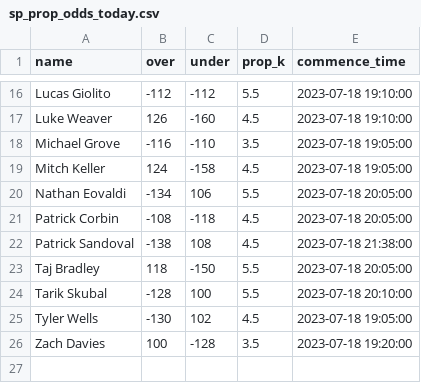
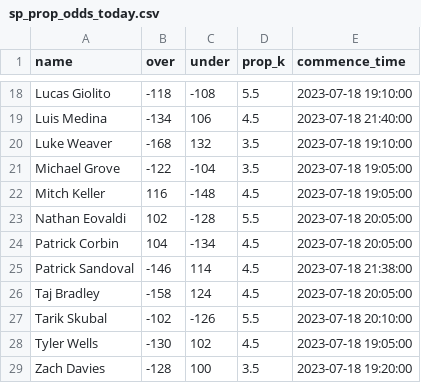
Before and after one commit to amaizehayes/sp-k-prediction-app, a CSV file: output/sp_prop_odds_today.csv, drawn as a sheet; only a part is shown, gaps mark what is left out; addresses are those after the commit; the diff covers the shown part only; the diff names each change by its address in the sheet, - before the commit and + after, or states it on an @@ line.

```diff
--- a/output/sp_prop_odds_today.csv
+++ b/output/sp_prop_odds_today.csv
-B18 (over): -112
+B18 (over): -118
-C18 (under): -112
+C18 (under): -108
+row 19: Luis Medina | -134 | 106 | 4.5 | 2023-07-18 21:40:00
-B20 (over): 126
+B20 (over): -168
-C20 (under): -160
+C20 (under): 132
-D20 (prop_k): 4.5
+D20 (prop_k): 3.5
-B21 (over): -116
+B21 (over): -122
-C21 (under): -110
+C21 (under): -104
-B22 (over): 124
+B22 (over): 116
-C22 (under): -158
+C22 (under): -148
-B23 (over): -134
+B23 (over): 102
-C23 (under): 106
+C23 (under): -128
-B24 (over): -108
+B24 (over): 104
-C24 (under): -118
+C24 (under): -134
-B25 (over): -138
+B25 (over): -146
-C25 (under): 108
+C25 (under): 114
-B26 (over): 118
+B26 (over): -158
-C26 (under): -150
+C26 (under): 124
-D26 (prop_k): 5.5
+D26 (prop_k): 4.5
-B27 (over): -128
+B27 (over): -102
-C27 (under): 100
+C27 (under): -126
-B29 (over): 100
+B29 (over): -128
-C29 (under): -128
+C29 (under): 100
```
Also changed, not shown: 2 added rows and 29 edited cells elsewhere in this file, output/probable_starter_history.csv, output/probable_starter_today.csv, 8 other files.
